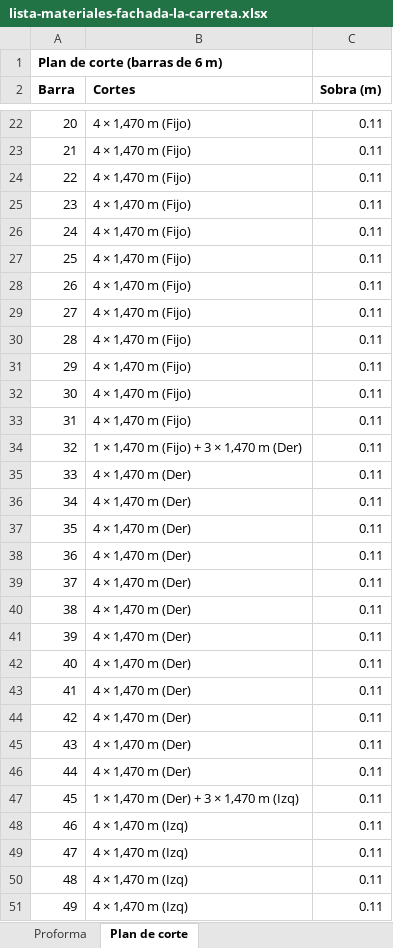
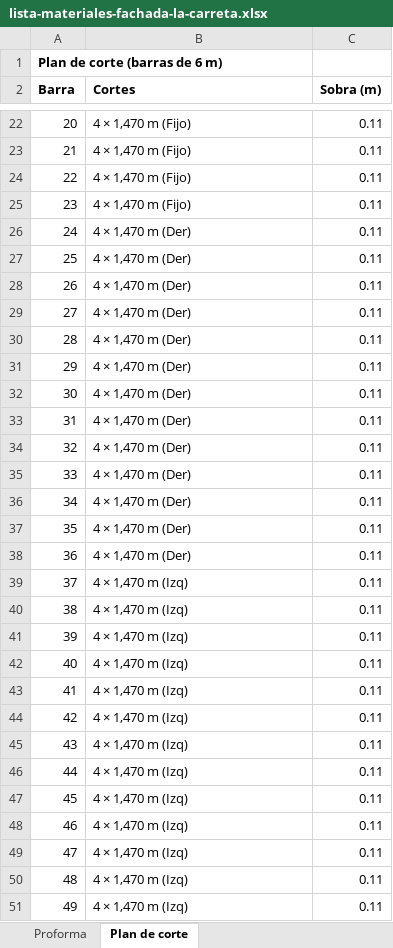
Before and after one commit to enriquejehfilenia-bot/paradais-dashboard-web, an Excel workbook: fachada-la-carreta/lista-materiales-fachada-la-carreta.xlsx, sheet Plan de corte, drawn as a sheet; only a part is shown, gaps mark what is left out; values as stored, in another font and other column widths than the file's, no borders; the diff covers the shown part only; the diff names each change by its address in the sheet, - before the commit and + after, or states it on an @@ line.

```diff
--- a/fachada-la-carreta/lista-materiales-fachada-la-carreta.xlsx (sheet Plan de corte)
+++ b/fachada-la-carreta/lista-materiales-fachada-la-carreta.xlsx (sheet Plan de corte)
-B26:B33 (Cortes): 4 × 1,470 m (Fijo)
+B26:B33 (Cortes): 4 × 1,470 m (Der)
-B34 (Cortes): 1 × 1,470 m (Fijo) + 3 × 1,470 m (Der)
+B34 (Cortes): 4 × 1,470 m (Der)
-B39:B46 (Cortes): 4 × 1,470 m (Der)
+B39:B46 (Cortes): 4 × 1,470 m (Izq)
-B47 (Cortes): 1 × 1,470 m (Der) + 3 × 1,470 m (Izq)
+B47 (Cortes): 4 × 1,470 m (Izq)
```
Also changed, not shown: 49 edited cells elsewhere in this sheet, sheet Proforma, 3 other files.
